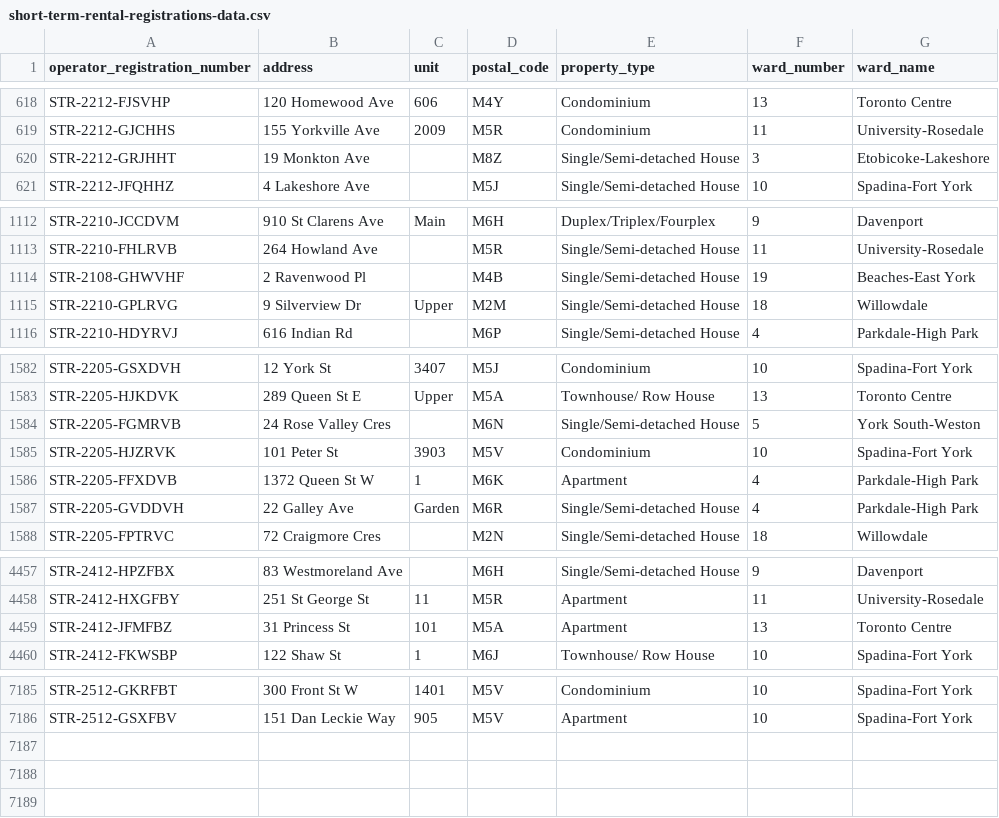
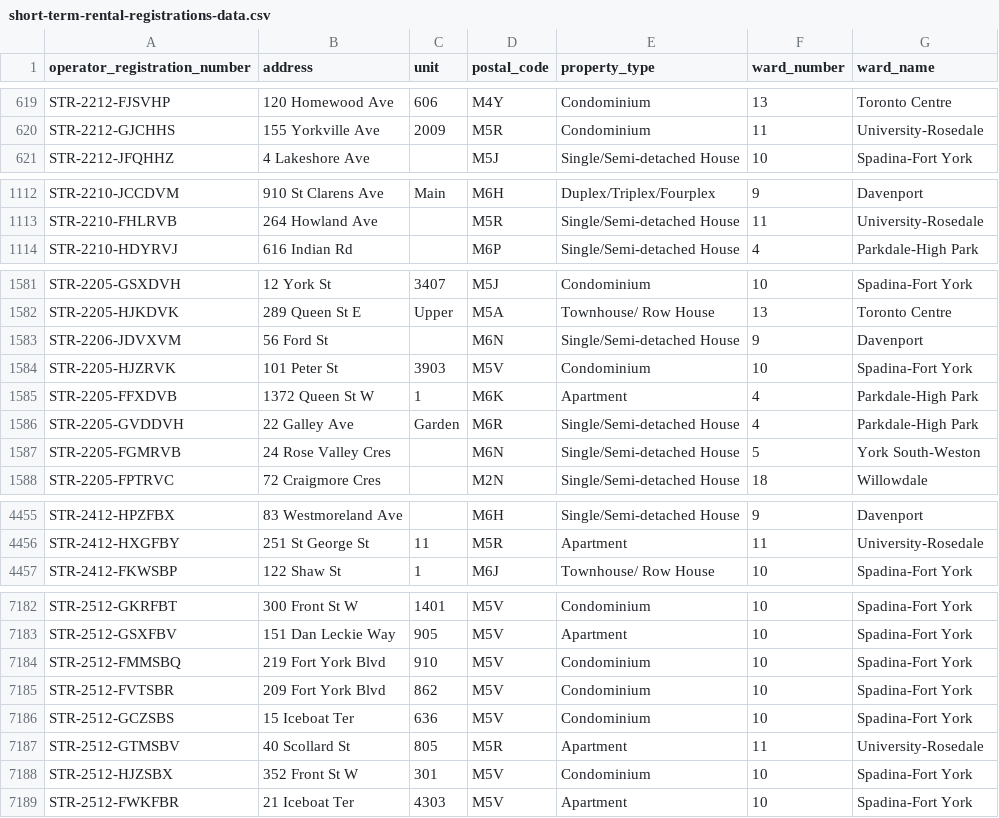
Before and after one commit to RamVasuthevan/city-of-toronto-short-term-rentals-registration, a CSV file: short-term-rental-registrations-data.csv, drawn as a sheet; only a part is shown, gaps mark what is left out; the diff covers the shown part only.

```diff
--- a/short-term-rental-registrations-data.csv
+++ b/short-term-rental-registrations-data.csv
@@ -619,3 +620,2 @@ STR-2212-FJSVHP,120 Homewood Ave,606,M4Y,Condominium,13,Toronto Centre
 STR-2212-GJCHHS,155 Yorkville Ave,2009,M5R,Condominium,11,University-Rosedale
-STR-2212-GRJHHT,19 Monkton Ave,,M8Z,Single/Semi-detached House,3,Etobicoke-Lakeshore
 STR-2212-JFQHHZ,4 Lakeshore Ave,,M5J,Single/Semi-detached House,10,Spadina-Fort York
@@ -1113,4 +1113,2 @@ STR-2210-JCCDVM,910 St Clarens Ave,Main,M6H,Duplex/Triplex/Fourplex,9,Davenport
 STR-2210-FHLRVB,264 Howland Ave,,M5R,Single/Semi-detached House,11,University-Rosedale
-STR-2108-GHWVHF,2 Ravenwood Pl,,M4B,Single/Semi-detached House,19,Beaches-East York
-STR-2210-GPLRVG,9 Silverview Dr,Upper,M2M,Single/Semi-detached House,18,Willowdale
 STR-2210-HDYRVJ,616 Indian Rd,,M6P,Single/Semi-detached House,4,Parkdale-High Park
@@ -1583,3 +1582,3 @@ STR-2205-GSXDVH,12 York St,3407,M5J,Condominium,10,Spadina-Fort York
 STR-2205-HJKDVK,289 Queen St E,Upper,M5A,Townhouse/ Row House,13,Toronto Centre
-STR-2205-FGMRVB,24 Rose Valley Cres,,M6N,Single/Semi-detached House,5,York South-Weston
+STR-2206-JDVXVM,56 Ford St,,M6N,Single/Semi-detached House,9,Davenport
 STR-2205-HJZRVK,101 Peter St,3903,M5V,Condominium,10,Spadina-Fort York
@@ -1587,2 +1586,3 @@ STR-2205-FFXDVB,1372 Queen St W,1,M6K,Apartment,4,Parkdale-High Park
 STR-2205-GVDDVH,22 Galley Ave,Garden,M6R,Single/Semi-detached House,4,Parkdale-High Park
+STR-2205-FGMRVB,24 Rose Valley Cres,,M6N,Single/Semi-detached House,5,York South-Weston
 STR-2205-FPTRVC,72 Craigmore Cres,,M2N,Single/Semi-detached House,18,Willowdale
@@ -4458,3 +4456,2 @@ STR-2412-HPZFBX,83 Westmoreland Ave,,M6H,Single/Semi-detached House,9,Davenport
 STR-2412-HXGFBY,251 St George St,11,M5R,Apartment,11,University-Rosedale
-STR-2412-JFMFBZ,31 Princess St,101,M5A,Apartment,13,Toronto Centre
 STR-2412-FKWSBP,122 Shaw St,1,M6J,Townhouse/ Row House,10,Spadina-Fort York
@@ -7186 +7183,7 @@ STR-2512-GKRFBT,300 Front St W,1401,M5V,Condominium,10,Spadina-Fort York
 STR-2512-GSXFBV,151 Dan Leckie Way,905,M5V,Apartment,10,Spadina-Fort York
+STR-2512-FMMSBQ,219 Fort York Blvd,910,M5V,Condominium,10,Spadina-Fort York
+STR-2512-FVTSBR,209 Fort York Blvd,862,M5V,Condominium,10,Spadina-Fort York
+STR-2512-GCZSBS,15 Iceboat Ter,636,M5V,Condominium,10,Spadina-Fort York
+STR-2512-GTMSBV,40 Scollard St,805,M5R,Apartment,11,University-Rosedale
+STR-2512-HJZSBX,352 Front St W,301,M5V,Condominium,10,Spadina-Fort York
+STR-2512-FWKFBR,21 Iceboat Ter,4303,M5V,Apartment,10,Spadina-Fort York
```
Also changed, not shown: 33 moved rows elsewhere in this file.
